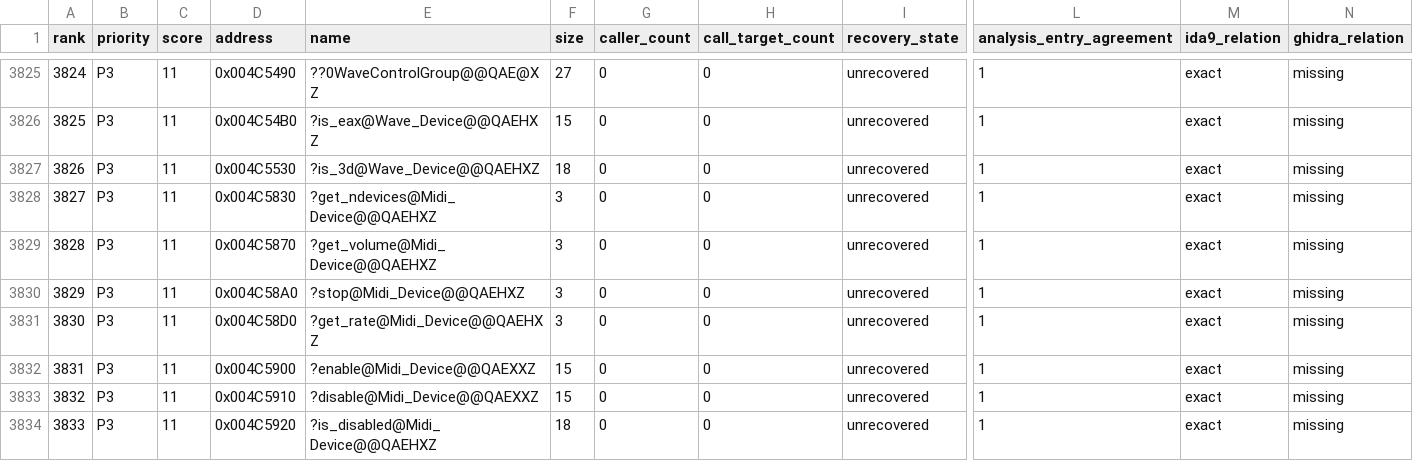
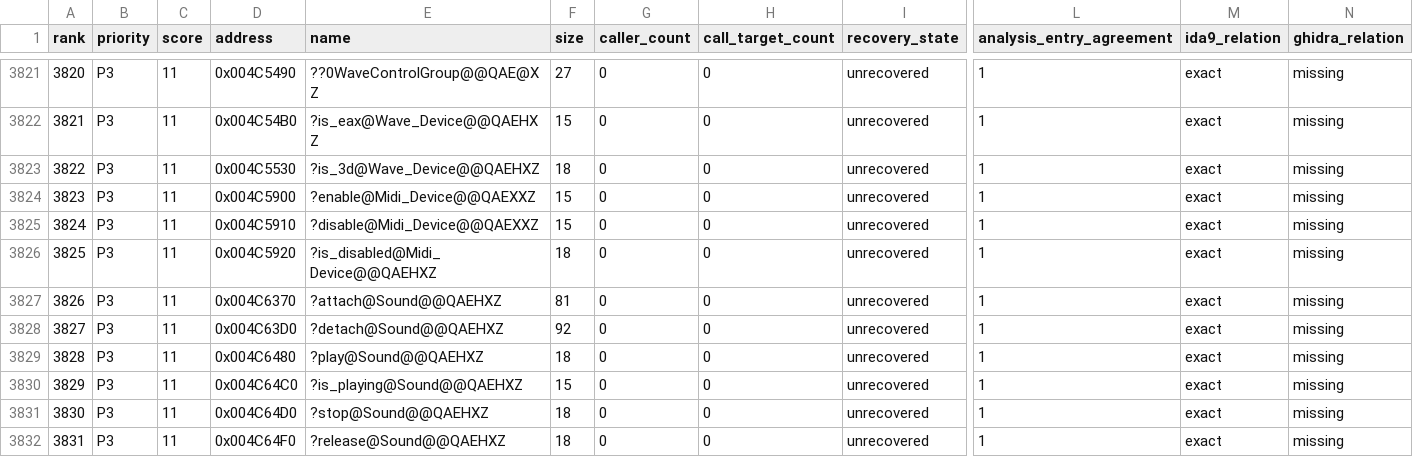
Before and after one commit to fran6co/OpenSMACX, a CSV file: docs/recovery/priorities.csv, drawn as a sheet; only a part is shown, gaps mark what is left out; the shorter side is filled out with more unchanged rows; rows hold the shown columns only; the diff covers the shown part only; the diff names each change by its address in the sheet, - before the commit and + after, or states it on an @@ line.

```diff
--- a/docs/recovery/priorities.csv
+++ b/docs/recovery/priorities.csv
@@ column A (rank) renumbered from row 2072 down @@
-row 3828: 3827 | P3 | 11 | 0x004C5830 | ?get_ndevices@Midi_Device@@QAEHXZ | 3 | 0 | 0 | unrecovered | 1 | exact | missing
-row 3829: 3828 | P3 | 11 | 0x004C5870 | ?get_volume@Midi_Device@@QAEHXZ | 3 | 0 | 0 | unrecovered | 1 | exact | missing
-row 3830: 3829 | P3 | 11 | 0x004C58A0 | ?stop@Midi_Device@@QAEHXZ | 3 | 0 | 0 | unrecovered | 1 | exact | missing
-row 3831: 3830 | P3 | 11 | 0x004C58D0 | ?get_rate@Midi_Device@@QAEHXZ | 3 | 0 | 0 | unrecovered | 1 | exact | missing
```
Also changed, not shown: 7 removed rows elsewhere in this file, docs/recovery-redirects.csv, 15 other files.
